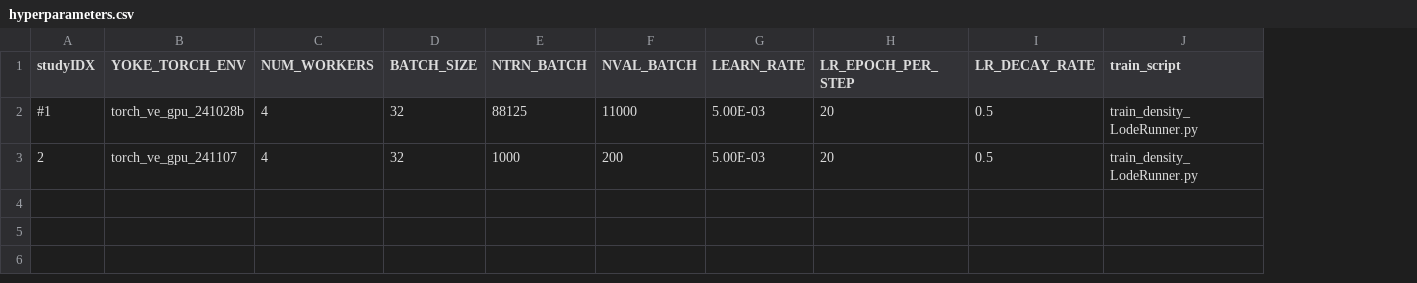
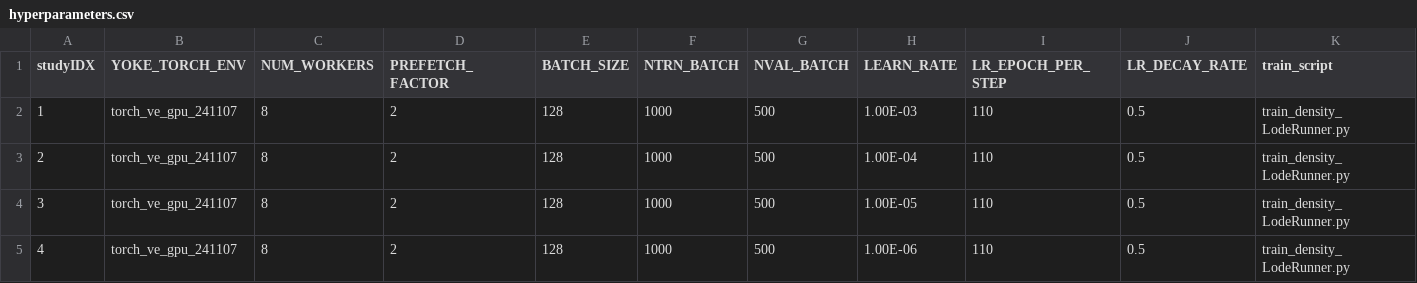
Before and after one commit to spandit-lanl/Yoke, a CSV file: applications/harnesses/venado_lsc_loderunner/hyperparameters.csv, drawn as a sheet; removed rows and columns are numbered as before the commit, all else as after; the diff names each change by its address in the sheet, - before the commit and + after, or states it on an @@ line.

Commit message:
multi-GPU loderunner fix
Former-commit-id: cc4d83dd0ac1d705a663eb47729f0a941cb06e42

```diff
--- a/applications/harnesses/venado_lsc_loderunner/hyperparameters.csv
+++ b/applications/harnesses/venado_lsc_loderunner/hyperparameters.csv
+column D (PREFETCH_FACTOR), row 3: 2
-row 2: #1 | torch_ve_gpu_241028b | 4 | 32 | 88125 | 11000 | 5.00E-03 | 20 | 0.5 | train_density_LodeRunner.py
+row 2: 1 | torch_ve_gpu_241107 | 8 | 2 | 128 | 1000 | 500 | 1.00E-03 | 110 | 0.5 | train_density_LodeRunner.py
-C3 (NUM_WORKERS): 4
+C3 (NUM_WORKERS): 8
-E3 (BATCH_SIZE): 32
+E3 (BATCH_SIZE): 128
-G3 (NVAL_BATCH): 200
+G3 (NVAL_BATCH): 500
-H3 (LEARN_RATE): 5.00E-03
+H3 (LEARN_RATE): 1.00E-04
-I3 (LR_EPOCH_PER_STEP): 20
+I3 (LR_EPOCH_PER_STEP): 110
+row 4: 3 | torch_ve_gpu_241107 | 8 | 2 | 128 | 1000 | 500 | 1.00E-05 | 110 | 0.5 | train_density_LodeRunner.py
+row 5: 4 | torch_ve_gpu_241107 | 8 | 2 | 128 | 1000 | 500 | 1.00E-06 | 110 | 0.5 | train_density_LodeRunner.py
```
Also changed, not shown: applications/harnesses/chicoma_lsc_loderunner/hyperparameters.csv, 33 other files.
